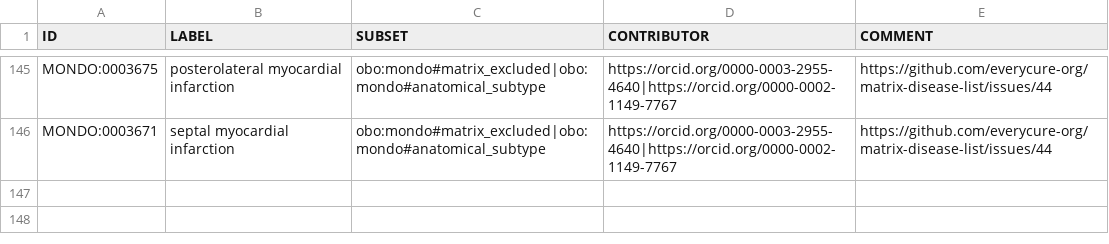
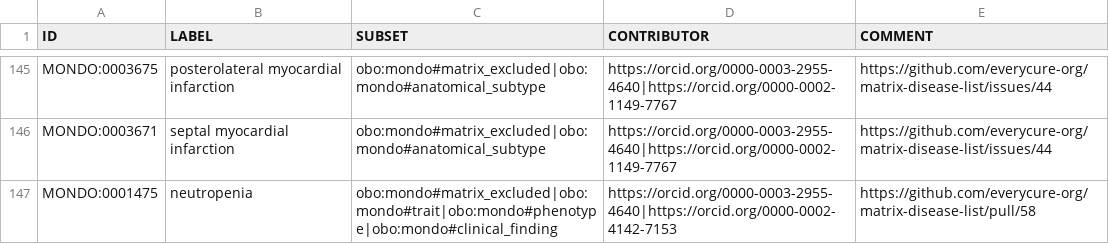
Before and after one commit to everycure-org/matrix-disease-list, a TSV file: src/excluded-diseases.robot.tsv, drawn as a sheet; only a part is shown, gaps mark what is left out; the diff names each change by its address in the sheet, - before the commit and + after, or states it on an @@ line.

Commit message:
Exclude neutropenia
as per @jxneli recommendation, we are excluding the previously included neutropenia concept

```diff
--- a/src/excluded-diseases.robot.tsv
+++ b/src/excluded-diseases.robot.tsv
+row 147: MONDO:0001475 | neutropenia | obo:mondo#matrix_excluded|obo:mondo#trait|obo:mondo#phenotype|obo:mondo#clinical_finding | https://orcid.org/0000-0003-2955-4640|https://orcid.org/0000-0002-4142-7153 | https://github.com/everycure-org/matrix-disease-list/pull/58
```
Also changed, not shown: src/included-diseases.robot.tsv.
